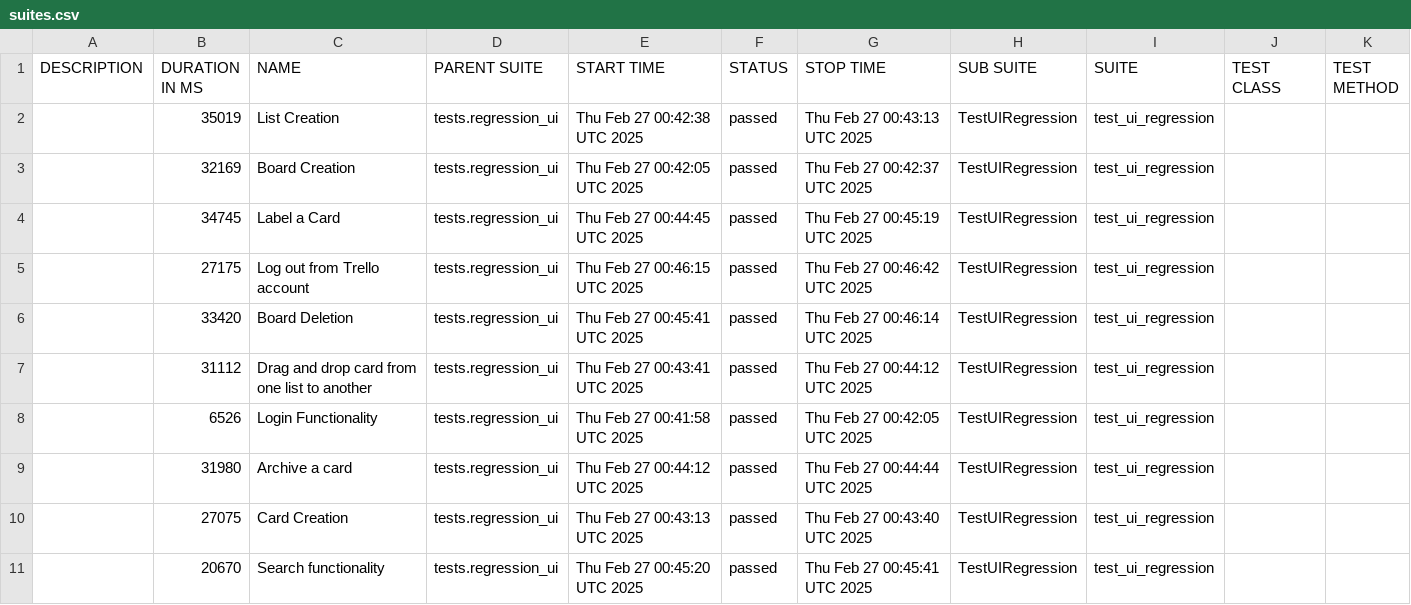
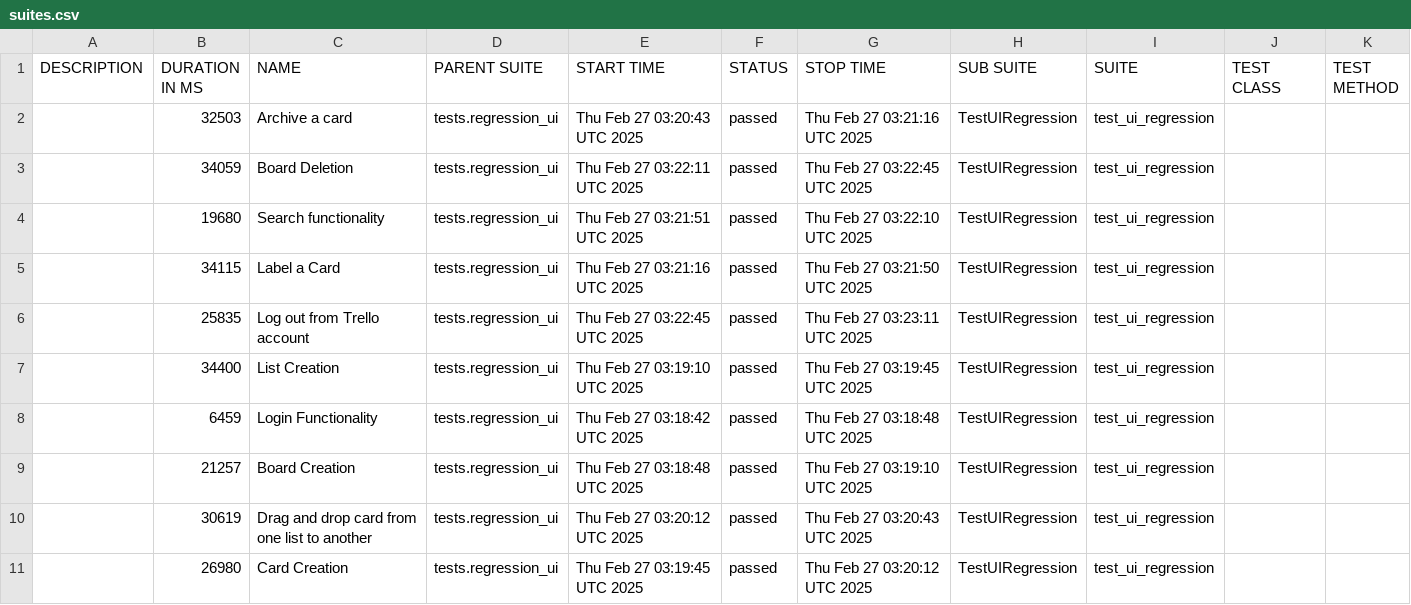
Before and after one commit to vkqapro/pythonSelenium, a CSV file: data/suites.csv, drawn as a sheet.

```diff
--- a/data/suites.csv
+++ b/data/suites.csv
@@ -1,11 +1,11 @@
 "DESCRIPTION","DURATION IN MS","NAME","PARENT SUITE","START TIME","STATUS","STOP TIME","SUB SUITE","SUITE","TEST CLASS","TEST METHOD"
-"","35019","List Creation","tests.regression_ui","Thu Feb 27 00:42:38 UTC 2025","passed","Thu Feb 27 00:43:13 UTC 2025","TestUIRegression","test_ui_regression","",""
-"","32169","Board Creation","tests.regression_ui","Thu Feb 27 00:42:05 UTC 2025","passed","Thu Feb 27 00:42:37 UTC 2025","TestUIRegression","test_ui_regression","",""
-"","34745","Label a Card","tests.regression_ui","Thu Feb 27 00:44:45 UTC 2025","passed","Thu Feb 27 00:45:19 UTC 2025","TestUIRegression","test_ui_regression","",""
-"","27175","Log out from Trello account","tests.regression_ui","Thu Feb 27 00:46:15 UTC 2025","passed","Thu Feb 27 00:46:42 UTC 2025","TestUIRegression","test_ui_regression","",""
-"","33420","Board Deletion","tests.regression_ui","Thu Feb 27 00:45:41 UTC 2025","passed","Thu Feb 27 00:46:14 UTC 2025","TestUIRegression","test_ui_regression","",""
-"","31112","Drag and drop card from one list to another","tests.regression_ui","Thu Feb 27 00:43:41 UTC 2025","passed","Thu Feb 27 00:44:12 UTC 2025","TestUIRegression","test_ui_regression","",""
-"","6526","Login Functionality","tests.regression_ui","Thu Feb 27 00:41:58 UTC 2025","passed","Thu Feb 27 00:42:05 UTC 2025","TestUIRegression","test_ui_regression","",""
-"","31980","Archive a card","tests.regression_ui","Thu Feb 27 00:44:12 UTC 2025","passed","Thu Feb 27 00:44:44 UTC 2025","TestUIRegression","test_ui_regression","",""
-"","27075","Card Creation","tests.regression_ui","Thu Feb 27 00:43:13 UTC 2025","passed","Thu Feb 27 00:43:40 UTC 2025","TestUIRegression","test_ui_regression","",""
-"","20670","Search functionality","tests.regression_ui","Thu Feb 27 00:45:20 UTC 2025","passed","Thu Feb 27 00:45:41 UTC 2025","TestUIRegression","test_ui_regression","",""
+"","32503","Archive a card","tests.regression_ui","Thu Feb 27 03:20:43 UTC 2025","passed","Thu Feb 27 03:21:16 UTC 2025","TestUIRegression","test_ui_regression","",""
+"","34059","Board Deletion","tests.regression_ui","Thu Feb 27 03:22:11 UTC 2025","passed","Thu Feb 27 03:22:45 UTC 2025","TestUIRegression","test_ui_regression","",""
+"","19680","Search functionality","tests.regression_ui","Thu Feb 27 03:21:51 UTC 2025","passed","Thu Feb 27 03:22:10 UTC 2025","TestUIRegression","test_ui_regression","",""
+"","34115","Label a Card","tests.regression_ui","Thu Feb 27 03:21:16 UTC 2025","passed","Thu Feb 27 03:21:50 UTC 2025","TestUIRegression","test_ui_regression","",""
+"","25835","Log out from Trello account","tests.regression_ui","Thu Feb 27 03:22:45 UTC 2025","passed","Thu Feb 27 03:23:11 UTC 2025","TestUIRegression","test_ui_regression","",""
+"","34400","List Creation","tests.regression_ui","Thu Feb 27 03:19:10 UTC 2025","passed","Thu Feb 27 03:19:45 UTC 2025","TestUIRegression","test_ui_regression","",""
+"","6459","Login Functionality","tests.regression_ui","Thu Feb 27 03:18:42 UTC 2025","passed","Thu Feb 27 03:18:48 UTC 2025","TestUIRegression","test_ui_regression","",""
+"","21257","Board Creation","tests.regression_ui","Thu Feb 27 03:18:48 UTC 2025","passed","Thu Feb 27 03:19:10 UTC 2025","TestUIRegression","test_ui_regression","",""
+"","30619","Drag and drop card from one list to another","tests.regression_ui","Thu Feb 27 03:20:12 UTC 2025","passed","Thu Feb 27 03:20:43 UTC 2025","TestUIRegression","test_ui_regression","",""
+"","26980","Card Creation","tests.regression_ui","Thu Feb 27 03:19:45 UTC 2025","passed","Thu Feb 27 03:20:12 UTC 2025","TestUIRegression","test_ui_regression","",""
```
Also changed, not shown: 38 other files.
